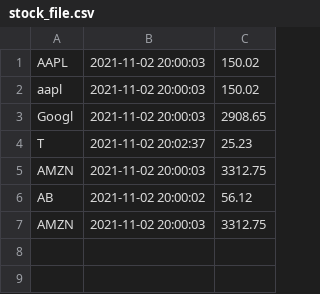
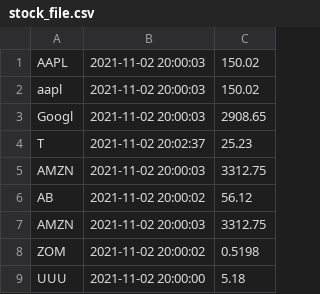
Before and after one commit to JosephineJohannes/DS-3002, a CSV file: stock_file.csv, drawn as a sheet; the diff names each change by its address in the sheet, - before the commit and + after, or states it on an @@ line.

```diff
--- a/stock_file.csv
+++ b/stock_file.csv
+row 8: ZOM | 2021-11-02 20:00:02 | 0.5198
+row 9: UUU | 2021-11-02 20:00:00 | 5.18
```
Also changed, not shown: 2 other files.
